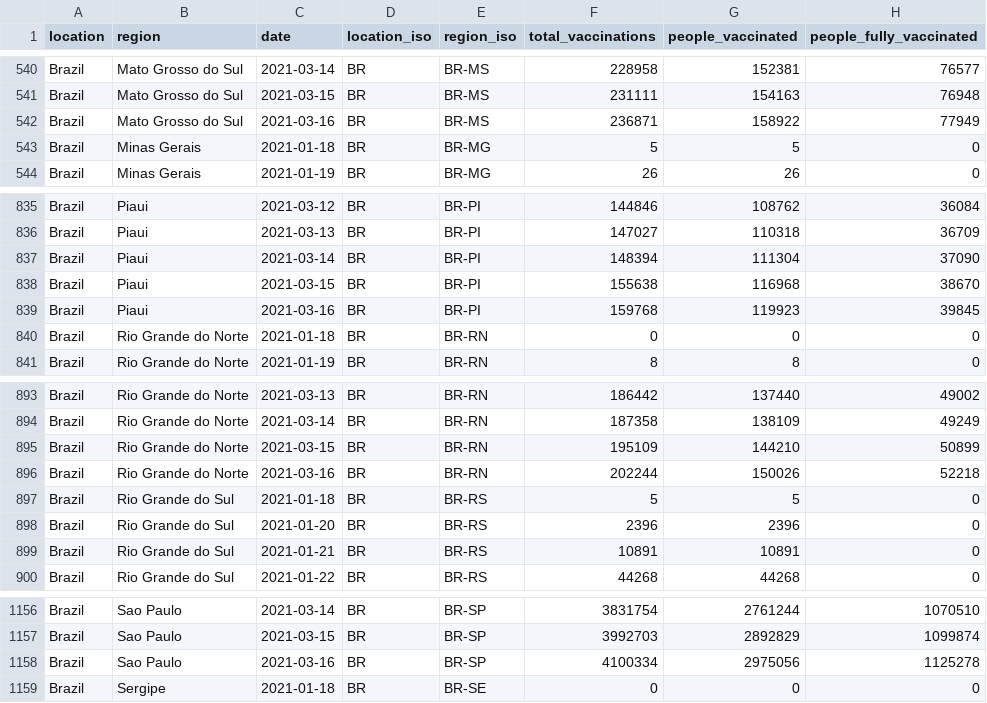
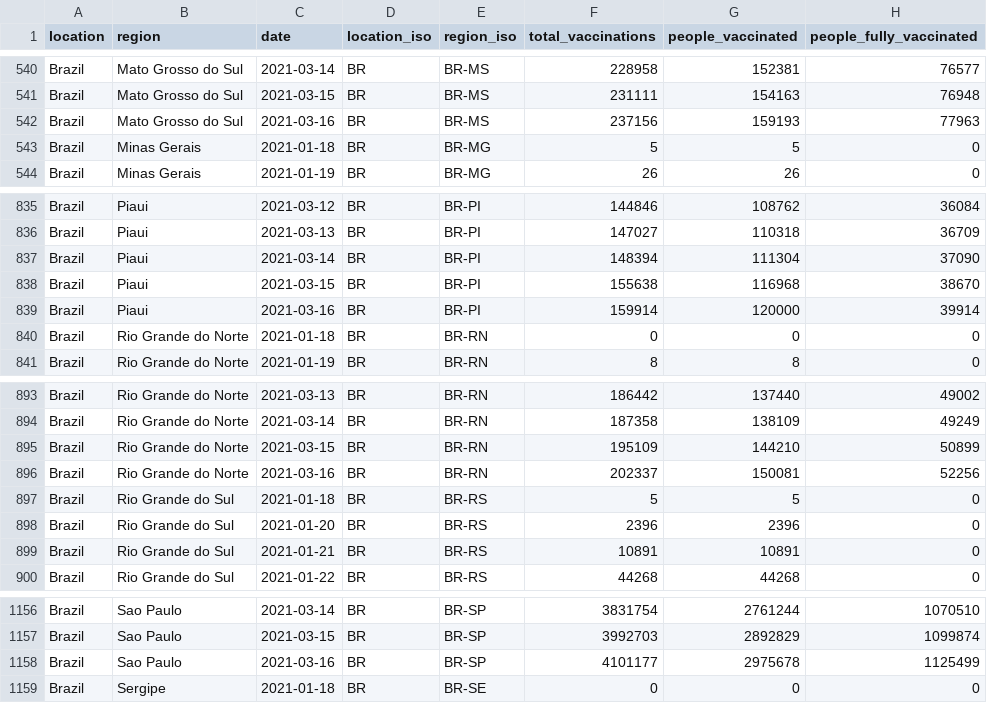
Before and after one commit to sociepy/covid19-vaccination-subnational, a CSV file: data/countries/Brazil.csv, drawn as a sheet; only a part is shown, gaps mark what is left out.

```diff
--- a/data/countries/Brazil.csv
+++ b/data/countries/Brazil.csv
@@ -541,3 +541,3 @@ Brazil,Mato Grosso do Sul,2021-03-14,BR,BR-MS,228958,152381,76577
 Brazil,Mato Grosso do Sul,2021-03-15,BR,BR-MS,231111,154163,76948
-Brazil,Mato Grosso do Sul,2021-03-16,BR,BR-MS,236871,158922,77949
+Brazil,Mato Grosso do Sul,2021-03-16,BR,BR-MS,237156,159193,77963
 Brazil,Minas Gerais,2021-01-18,BR,BR-MG,5,5,0
@@ -838,3 +838,3 @@ Brazil,Piaui,2021-03-14,BR,BR-PI,148394,111304,37090
 Brazil,Piaui,2021-03-15,BR,BR-PI,155638,116968,38670
-Brazil,Piaui,2021-03-16,BR,BR-PI,159768,119923,39845
+Brazil,Piaui,2021-03-16,BR,BR-PI,159914,120000,39914
 Brazil,Rio Grande do Norte,2021-01-18,BR,BR-RN,0,0,0
@@ -895,3 +895,3 @@ Brazil,Rio Grande do Norte,2021-03-14,BR,BR-RN,187358,138109,49249
 Brazil,Rio Grande do Norte,2021-03-15,BR,BR-RN,195109,144210,50899
-Brazil,Rio Grande do Norte,2021-03-16,BR,BR-RN,202244,150026,52218
+Brazil,Rio Grande do Norte,2021-03-16,BR,BR-RN,202337,150081,52256
 Brazil,Rio Grande do Sul,2021-01-18,BR,BR-RS,5,5,0
@@ -1157,3 +1157,3 @@ Brazil,Sao Paulo,2021-03-14,BR,BR-SP,3831754,2761244,1070510
 Brazil,Sao Paulo,2021-03-15,BR,BR-SP,3992703,2892829,1099874
-Brazil,Sao Paulo,2021-03-16,BR,BR-SP,4100334,2975056,1125278
+Brazil,Sao Paulo,2021-03-16,BR,BR-SP,4101177,2975678,1125499
 Brazil,Sergipe,2021-01-18,BR,BR-SE,0,0,0
```
Also changed, not shown: data/countries/Australia.csv, data/countries/Peru.csv, 16 other files.
